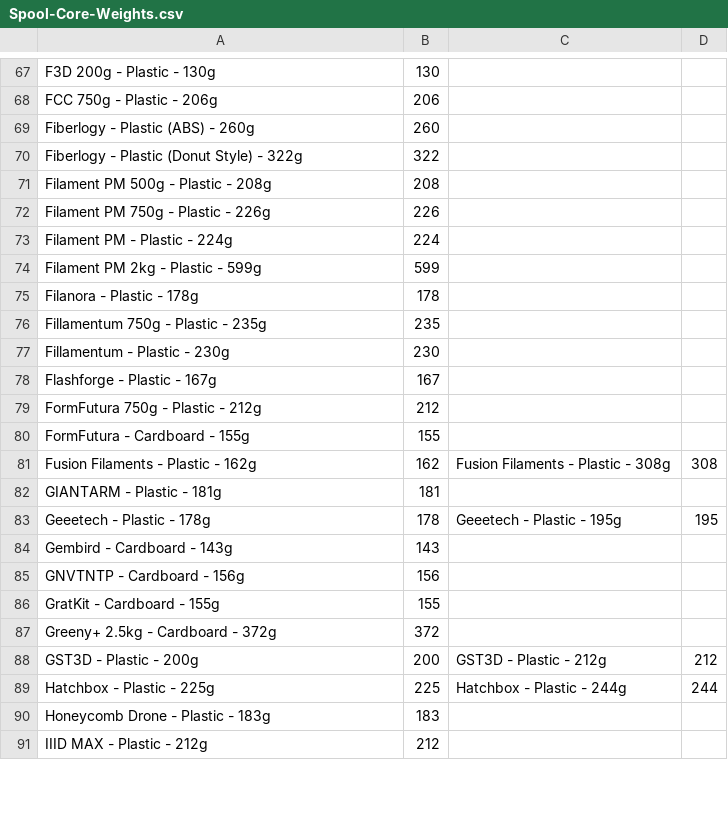
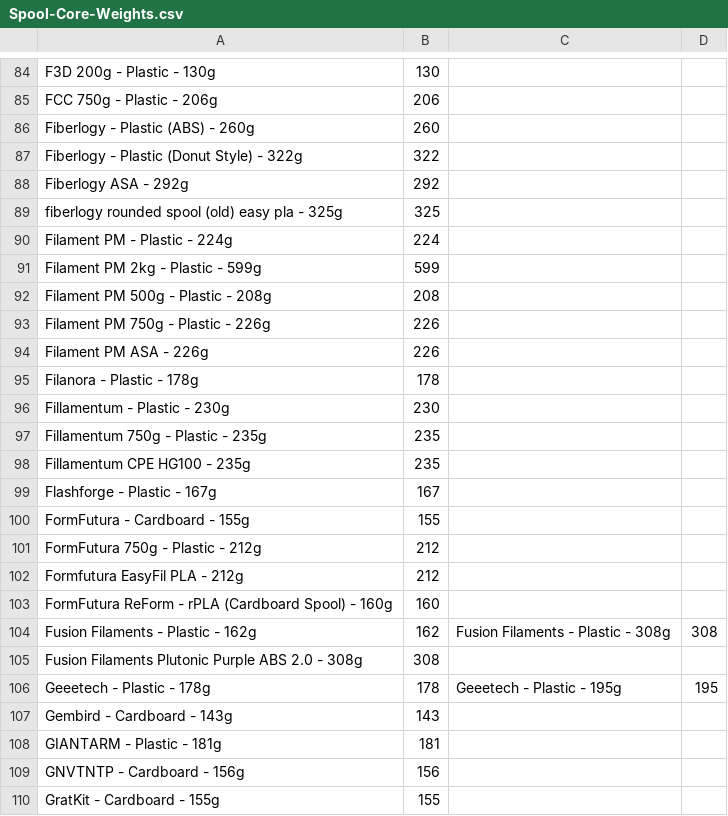
Before and after one commit to yanshay/SpoolEase, a CSV file: device/src/Spool-Core-Weights.csv, drawn as a sheet; only a part is shown, gaps mark what is left out; the shorter side is filled out with more unchanged rows; the diff covers the shown part only.

Commit message:
console: added more filaments information

```diff
--- a/device/src/Spool-Core-Weights.csv
+++ b/device/src/Spool-Core-Weights.csv
@@ -70,16 +87,23 @@ Fiberlogy - Plastic (ABS) - 260g,260,,
 Fiberlogy - Plastic (Donut Style) - 322g,322,,
+Fiberlogy ASA - 292g,292,,
+fiberlogy rounded spool (old) easy pla - 325g,325,,
+Filament PM - Plastic - 224g,224,,
+Filament PM 2kg - Plastic - 599g,599,,
 Filament PM 500g - Plastic - 208g,208,,
 Filament PM 750g - Plastic - 226g,226,,
-Filament PM - Plastic - 224g,224,,
-Filament PM 2kg - Plastic - 599g,599,,
+Filament PM ASA - 226g,226,,
 Filanora - Plastic - 178g,178,,
+Fillamentum - Plastic - 230g,230,,
 Fillamentum 750g - Plastic - 235g,235,,
-Fillamentum - Plastic - 230g,230,,
+Fillamentum CPE HG100 - 235g,235,,
 Flashforge - Plastic - 167g,167,,
+FormFutura - Cardboard - 155g,155,,
 FormFutura 750g - Plastic - 212g,212,,
-FormFutura - Cardboard - 155g,155,,
+Formfutura EasyFil PLA - 212g,212,,
+FormFutura ReForm - rPLA (Cardboard Spool) - 160g,160,,
 Fusion Filaments - Plastic - 162g,162,Fusion Filaments - Plastic - 308g,308
-GIANTARM - Plastic - 181g,181,,
+Fusion Filaments Plutonic Purple ABS 2.0 - 308g,308,,
 Geeetech - Plastic - 178g,178,Geeetech - Plastic - 195g,195
 Gembird - Cardboard - 143g,143,,
+GIANTARM - Plastic - 181g,181,,
 GNVTNTP - Cardboard - 156g,156,,
```
Also changed, not shown: 39 added rows, 5 removed rows, 33 moved rows and 1 edited cell elsewhere in this file.
